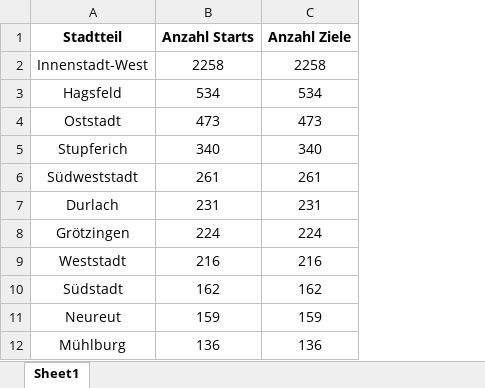
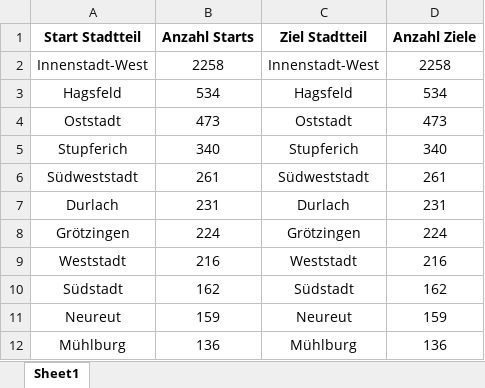
Before and after one commit to MatthiasHofhansl/Traffic_Flow_Analysis_Tool, an Excel workbook: 7_Part 4 Graphics/Stadtteile_Ranking.xlsx, sheet Sheet1, drawn as a sheet; only a part is shown; values as stored, in another font and other column widths than the file's, no borders; the diff names each change by its address in the sheet, - before the commit and + after, or states it on an @@ line.

Commit message:
ranking was trouble shooted

```diff
--- a/7_Part 4 Graphics/Stadtteile_Ranking.xlsx (sheet Sheet1)
+++ b/7_Part 4 Graphics/Stadtteile_Ranking.xlsx (sheet Sheet1)
+column C (Ziel Stadtteil), rows 2-12: Innenstadt-West | Hagsfeld | Oststadt | Stupferich | Südweststadt | Durlach | Grötzingen | Weststadt | Südstadt | Neureut | Mühlburg
-A1: Stadtteil
+A1: Start Stadtteil
```
Also changed, not shown: 7_Part 4 Graphics/Stadtteilbeziehungen_Wegeanzahl.xlsx, 3 other files.
